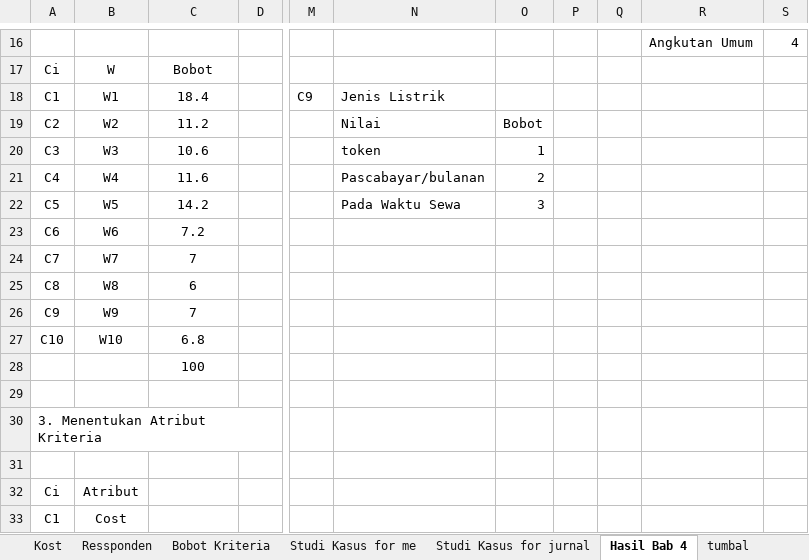
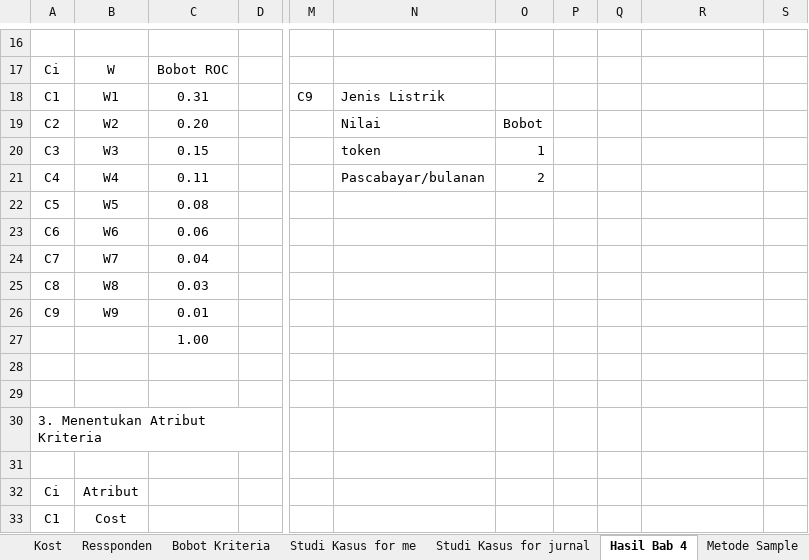
Before and after one commit to HANNN-YOLO/skripsi, an Excel workbook: STUDI KASUS.xlsx, sheet Hasil Bab 4, drawn as a sheet; only a part is shown, gaps mark what is left out; values as stored, in another font and other column widths than the file's, no borders; conditional formats not drawn; the diff covers the shown part only; the diff names each change by its address in the sheet, - before the commit and + after, or states it on an @@ line.

```diff
--- a/STUDI KASUS.xlsx (sheet Hasil Bab 4)
+++ b/STUDI KASUS.xlsx (sheet Hasil Bab 4)
-sheet tab: tumbal
-R16: Angkutan Umum
+R16: (empty)
-S16: 4
+S16: (empty)
-C17: Bobot
+C17: Bobot ROC
-C18: 18.4
+C18: 0.31
-C19: 11.2
+C19: 0.20
-C20: 10.6
+C20: 0.15
-C21: 11.6
+C21: 0.11
-C22: 14.2
+C22: 0.08
-N22: Pada Waktu Sewa
+N22: (empty)
-O22: 3
+O22: (empty)
-C23: 7.2
+C23: 0.06
-C24: 7
+C24: 0.04
-C25: 6
+C25: 0.03
-C26: 7
+C26: 0.01
-A27: C10
+A27: (empty)
-B27: W10
+B27: (empty)
-C27: 6.8
+C27: 1.00
-C28: 100
+C28: (empty)
```
Also changed, not shown: 31 edited cells elsewhere in this sheet, sheet Bobot Kriteria, sheet Studi Kasus for me, 7 other files.
